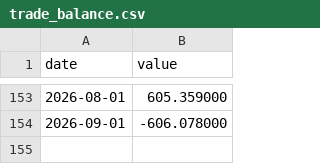
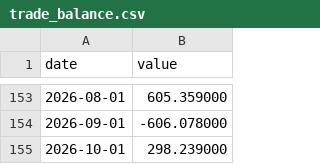
Before and after one commit to eduardodaviscuevas/MexDashboard, a CSV file: data/trade_balance.csv, drawn as a sheet; only a part is shown, gaps mark what is left out.

```diff
--- a/data/trade_balance.csv
+++ b/data/trade_balance.csv
@@ -154 +154,2 @@ date,value
 2026-09-01,-606.078000
+2026-10-01,298.239000
```
Also changed, not shown: data/policy_rate.csv, data/usdmxn_fix.csv, 2 other files.
